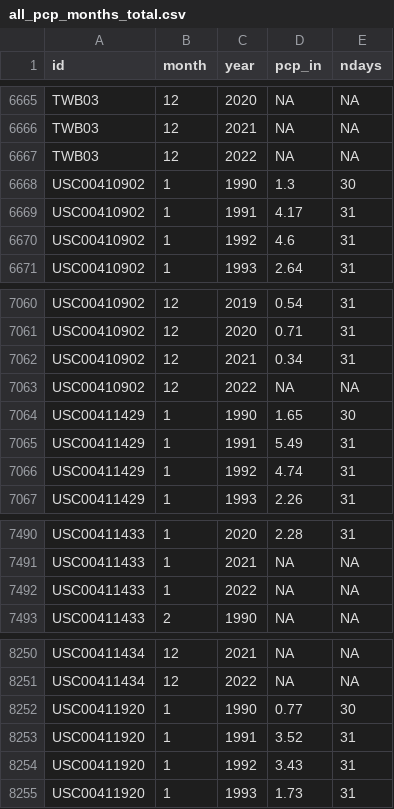
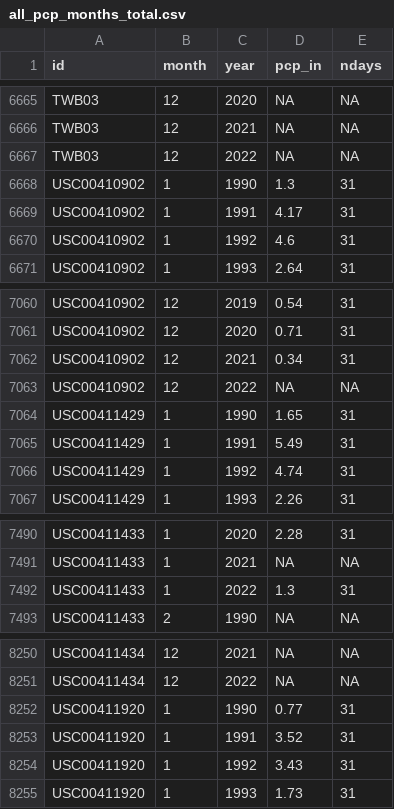
Before and after one commit to BoerneIoW/Boerne-Dashboard, a CSV file: boerne-water-supply/data/pcp/all_pcp_months_total.csv, drawn as a sheet; only a part is shown, gaps mark what is left out.

```diff
--- a/boerne-water-supply/data/pcp/all_pcp_months_total.csv
+++ b/boerne-water-supply/data/pcp/all_pcp_months_total.csv
@@ -6667,3 +6667,3 @@
 "TWB03",12,2022,NA,NA
-"USC00410902",1,1990,1.3,30
+"USC00410902",1,1990,1.3,31
 "USC00410902",1,1991,4.17,31
@@ -7063,3 +7063,3 @@
 "USC00410902",12,2022,NA,NA
-"USC00411429",1,1990,1.65,30
+"USC00411429",1,1990,1.65,31
 "USC00411429",1,1991,5.49,31
@@ -7491,3 +7491,3 @@
 "USC00411433",1,2021,NA,NA
-"USC00411433",1,2022,NA,NA
+"USC00411433",1,2022,1.3,31
 "USC00411433",2,1990,NA,NA
@@ -8251,3 +8251,3 @@
 "USC00411434",12,2022,NA,NA
-"USC00411920",1,1990,0.77,30
+"USC00411920",1,1990,0.77,31
 "USC00411920",1,1991,3.52,31
```
Also changed, not shown: boerne-water-supply/data/reservoirs/all_reservoir_stats.csv, boerne-water-supply/data/streamflow/all_stream_data.csv, 13 other files.
